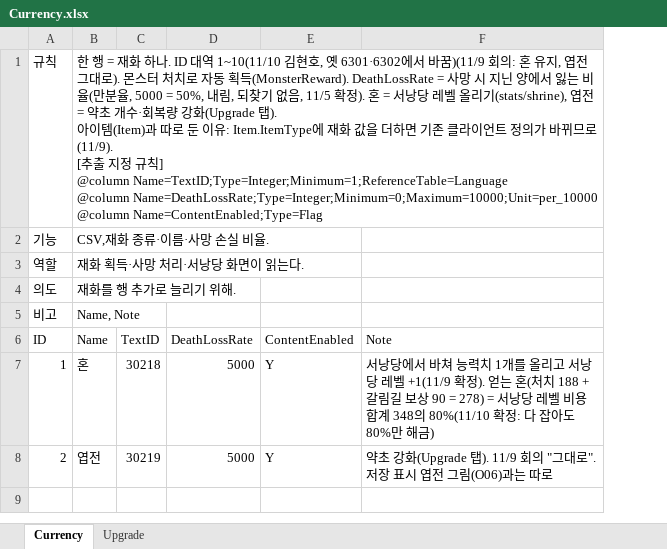
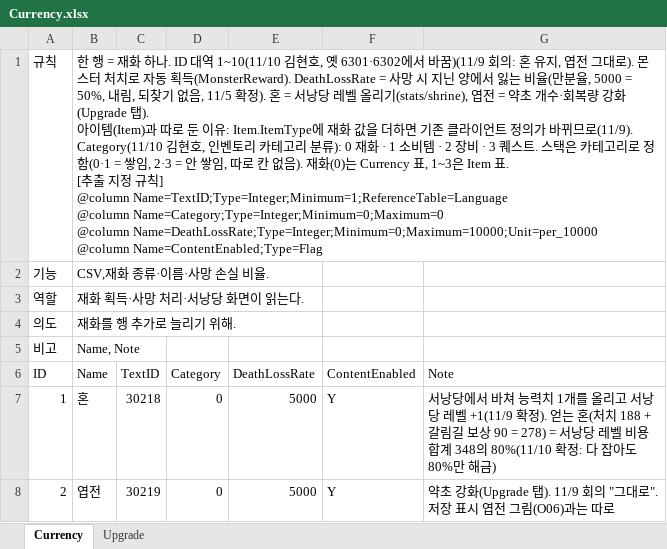
Before and after one commit to hyunho9228-web/DataSheet, an Excel workbook: tables/Currency.xlsx, sheet Currency, drawn as a sheet; values as stored, in another font and other column widths than the file's, no borders; ↵ is a line break in a cell; the diff names each change by its address in the sheet, - before the commit and + after, or states it on an @@ line.

```diff
--- a/tables/Currency.xlsx (sheet Currency)
+++ b/tables/Currency.xlsx (sheet Currency)
+column D (Category), rows 7-8: 0 | 0
-B1 (Name): …로(11/9). ↵ [추출 지정 규칙] ↵ @column Name=TextID;Type=Integer;Minimum=1;ReferenceTable=Language ↵ @column Name=DeathLossRate;Type=Integer;Minimum=0;Maximum=10000;Unit=per_10000…
+B1 (Name): …로(11/9). ↵ Category(11/10 김현호, 인벤토리 카테고리 분류): 0 재화 · 1 소비템 · 2 장비 · 3 퀘스트. 스택은 카테고리로 정함(0·1 = 쌓임, 2·3 = 안 쌓임, 따로 칸 없음). 재화(0)는 Currency 표, 1~3은 Item 표. ↵ [추출 지정 규칙] ↵ @column Name=TextID;Type=Integer;Minimum=1;ReferenceTable=Language ↵ @column Name=Category;Type=Integer;Minimum=0;Maximum=0 ↵ @column Name=DeathLossRate;Type=Integer;Minimum=0;Maximum=10000;Unit=per_10000…
```
Also changed, not shown: tables/Item.xlsx.
